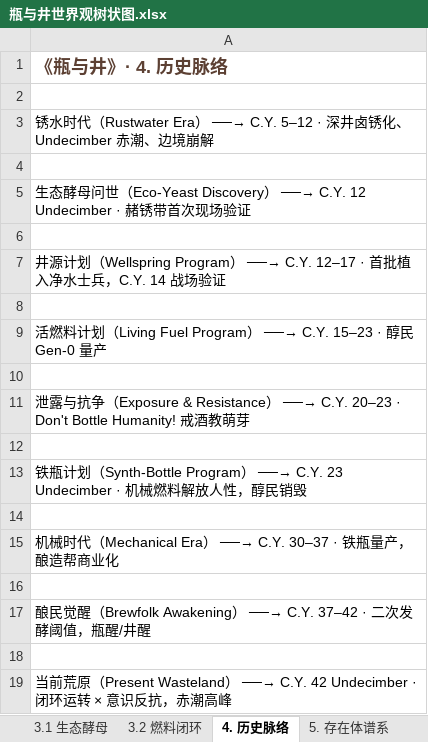
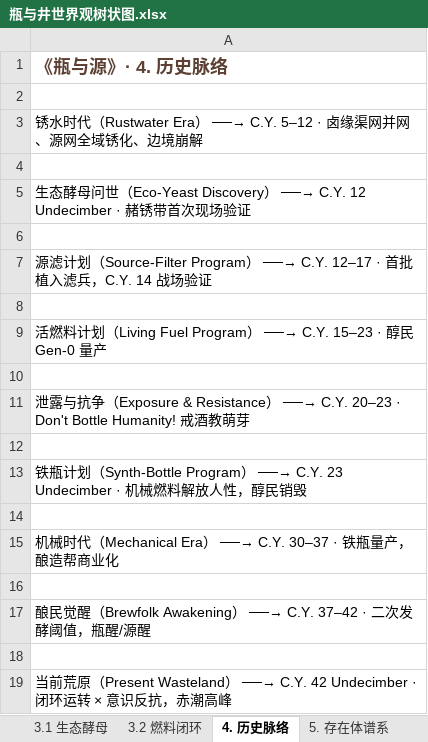
Before and after one commit to chalo0518-ctrl/CLADOS_POE2_BDG-UILDING, an Excel workbook: 瓶与井世界观树状图.xlsx, sheet 4. 历史脉络, drawn as a sheet; values as stored, in another font and other column widths than the file's, no borders; the diff names each change by its address in the sheet, - before the commit and + after, or states it on an @@ line.

```diff
--- a/瓶与井世界观树状图.xlsx (sheet 4. 历史脉络)
+++ b/瓶与井世界观树状图.xlsx (sheet 4. 历史脉络)
-A1: 《瓶与井》· 4. 历史脉络
+A1: 《瓶与源》· 4. 历史脉络
-A3: …──→ C.Y. 5–12 · 深井卤锈化、Undecimber 赤潮、边境崩…
+A3: …──→ C.Y. 5–12 · 卤缘渠网并网、源网全域锈化、边境崩…
-A7: 井源计划（Wellspring Program） ──→ C.Y. 12–17 · 首批植入净水士兵，C.Y. 14…
+A7: 源滤计划（Source-Filter Program） ──→ C.Y. 12–17 · 首批植入滤兵，C.Y. 14…
-A17: …，瓶醒/井醒
+A17: …，瓶醒/源醒
```
Also changed, not shown: sheet 全部树状图, sheet 总览, sheet 2.2 垦区源网, sheet 2.1 污染主干, sheet 1.2 陆海沙海, sheet 8. 叙事入口, 7 more sheets, other sheet tabs, Coiling_Bolts_Blood_Mage_BD指南.xlsx, Grim_Pillars_Oracle_BD指南.xlsx, 18 other files.
